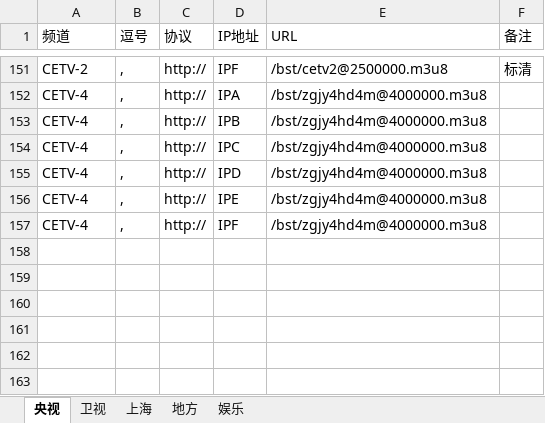
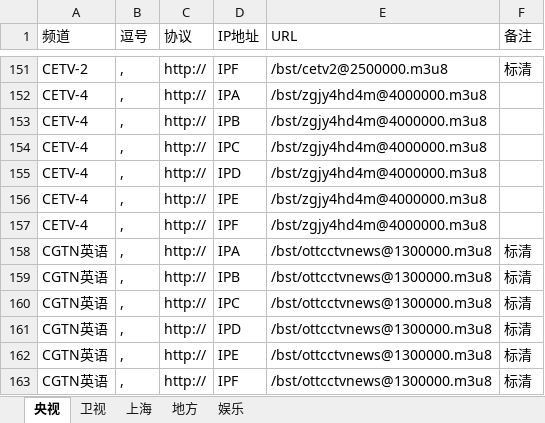
Before and after one commit to Alonso0729/Television, an Excel workbook: 直播源汇总文档/其他文档/肥羊百视通.xlsx, sheet 央视, drawn as a sheet; only a part is shown, gaps mark what is left out; values as stored, in another font and other column widths than the file's, no borders; the diff names each change by its address in the sheet, - before the commit and + after, or states it on an @@ line.

```diff
--- a/直播源汇总文档/其他文档/肥羊百视通.xlsx (sheet 央视)
+++ b/直播源汇总文档/其他文档/肥羊百视通.xlsx (sheet 央视)
+row 158: CGTN英语 | , | http:// | IPA | /bst/ottcctvnews@1300000.m3u8 | 标清
+row 159: CGTN英语 | , | http:// | IPB | /bst/ottcctvnews@1300000.m3u8 | 标清
+row 160: CGTN英语 | , | http:// | IPC | /bst/ottcctvnews@1300000.m3u8 | 标清
+row 161: CGTN英语 | , | http:// | IPD | /bst/ottcctvnews@1300000.m3u8 | 标清
+row 162: CGTN英语 | , | http:// | IPE | /bst/ottcctvnews@1300000.m3u8 | 标清
+row 163: CGTN英语 | , | http:// | IPF | /bst/ottcctvnews@1300000.m3u8 | 标清
```
Also changed, not shown: 直播源汇总文档/其他文档/常看频道直播源统计.xlsx, 3 other files.
